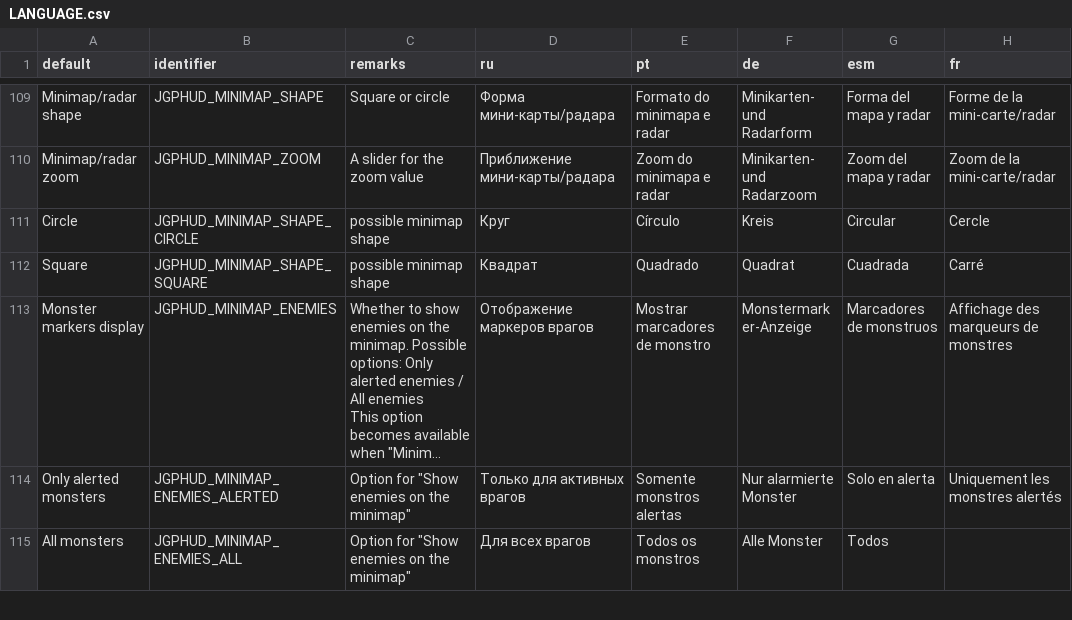
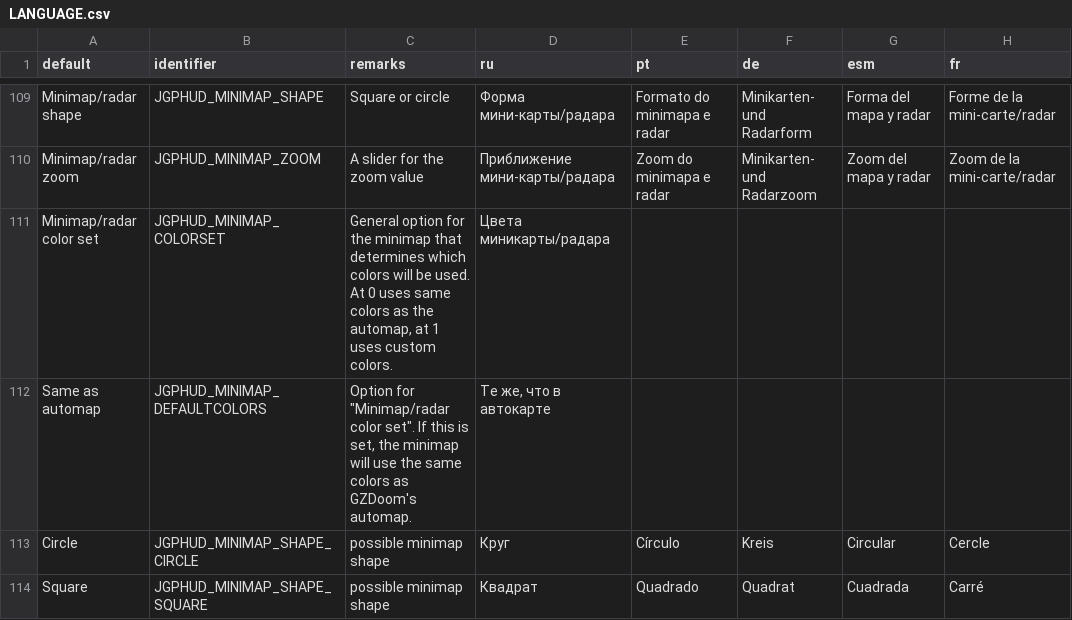
Before and after one commit to jekyllgrim/UniversalFlexibleHUD, a CSV file: LANGUAGE.csv, drawn as a sheet; only a part is shown, gaps mark what is left out; the shorter side is filled out with more unchanged rows; long unchanged cells end in …; the diff names each change by its address in the sheet, - before the commit and + after, or states it on an @@ line.

Commit message:
Added option for minimap to use automap colors

```diff
--- a/LANGUAGE.csv
+++ b/LANGUAGE.csv
+row 111: Minimap/radar color set | JGPHUD_MINIMAP_COLORSET | General option for the minimap that determines which colors will be used. At 0 uses same colors as the automap, at 1 uses custom colors. | Цвета миникарты/радара
+row 112: Same as automap | JGPHUD_MINIMAP_DEFAULTCOLORS | Option for "Minimap/radar color set". If this is set, the minimap will use the same colors as GZDoom's automap. | Те же, что в автокарте
```
Also changed, not shown: 5 other files.
